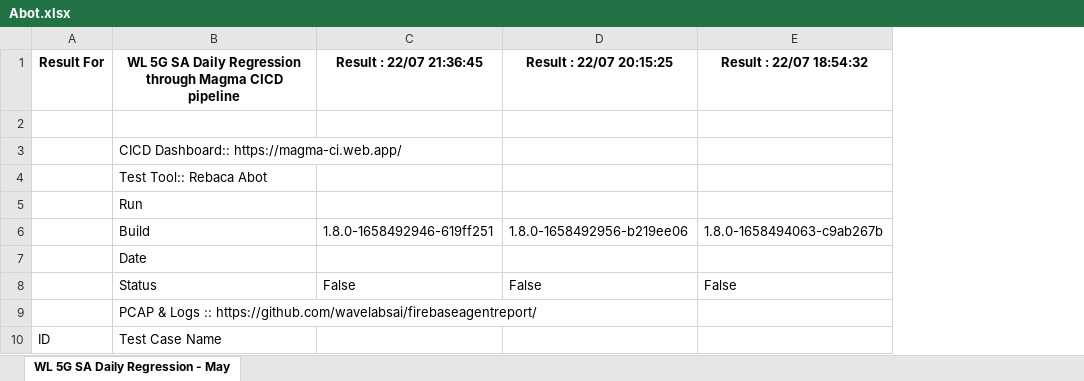
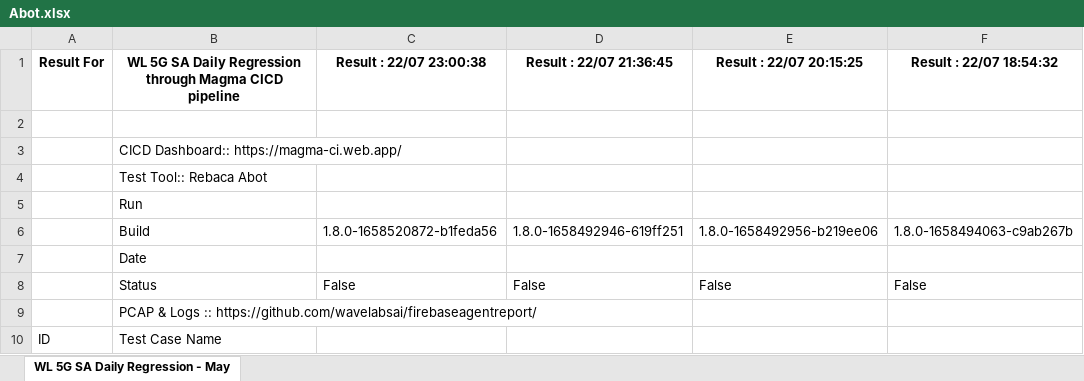
Before and after one commit to wavelabsai/Excel-For-CICD, an Excel workbook: Abot.xlsx, sheet WL 5G SA Daily Regression - May, drawn as a sheet; only a part is shown; values as stored, in another font and other column widths than the file's, no borders; the diff names each change by its address in the sheet, - before the commit and + after, or states it on an @@ line.

Commit message:
Adding excel files

```diff
--- a/Abot.xlsx (sheet WL 5G SA Daily Regression - May)
+++ b/Abot.xlsx (sheet WL 5G SA Daily Regression - May)
+column C (Result : 22/07 23:00:38), rows 6-8: 1.8.0-1658520872-b1feda56 |  | False
```
